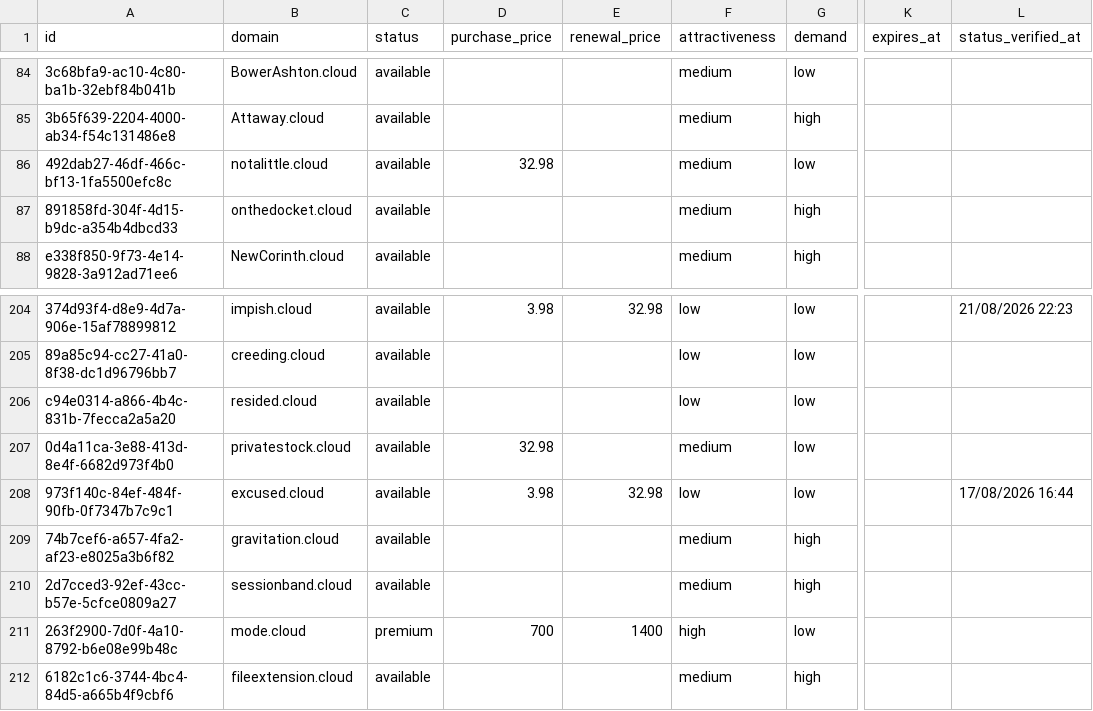
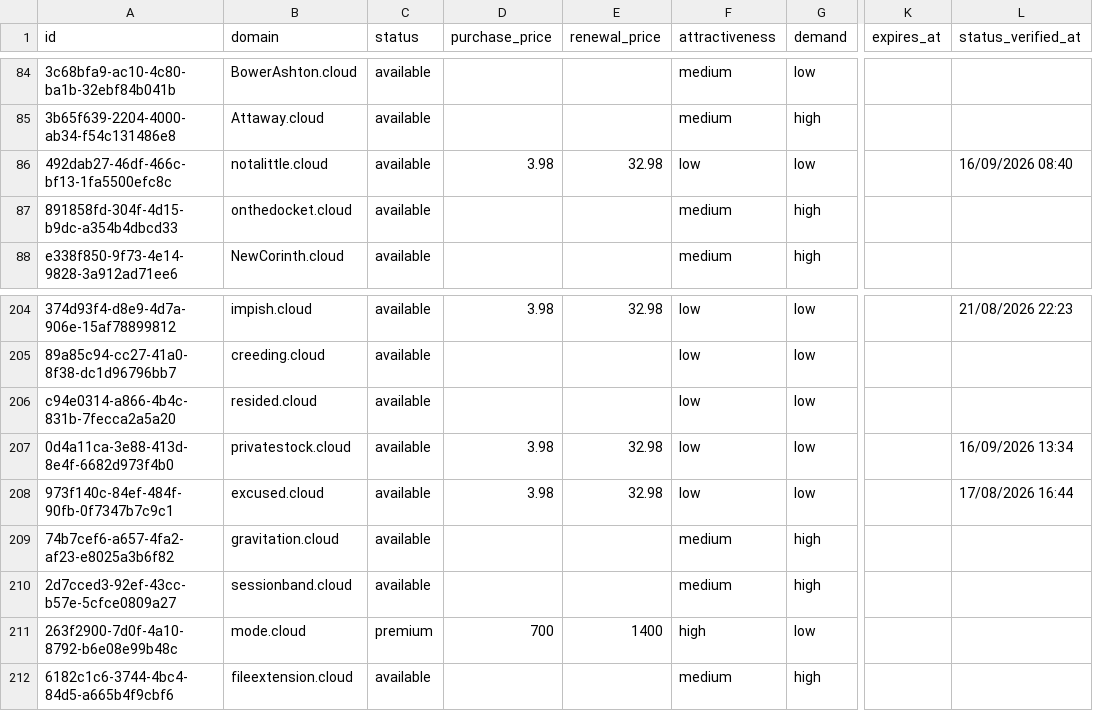
Before and after one commit to UniqueDomains/cloud-oneword-domains, a CSV file: cloud.csv, drawn as a sheet; only a part is shown, gaps mark what is left out; the diff covers the shown part only; the diff names each change by its address in the sheet, - before the commit and + after, or states it on an @@ line.

```diff
--- a/cloud.csv
+++ b/cloud.csv
-D86 (purchase_price): 32.98
+D86 (purchase_price): 3.98
-E86 (renewal_price): (empty)
+E86 (renewal_price): 32.98
-F86 (attractiveness): medium
+F86 (attractiveness): low
-L86 (status_verified_at): (empty)
+L86 (status_verified_at): 16/09/2026 08:40
-D207 (purchase_price): 32.98
+D207 (purchase_price): 3.98
-E207 (renewal_price): (empty)
+E207 (renewal_price): 32.98
-F207 (attractiveness): medium
+F207 (attractiveness): low
-L207 (status_verified_at): (empty)
+L207 (status_verified_at): 16/09/2026 13:34
```
Also changed, not shown: 30 edited cells elsewhere in this file, 4 other files.
